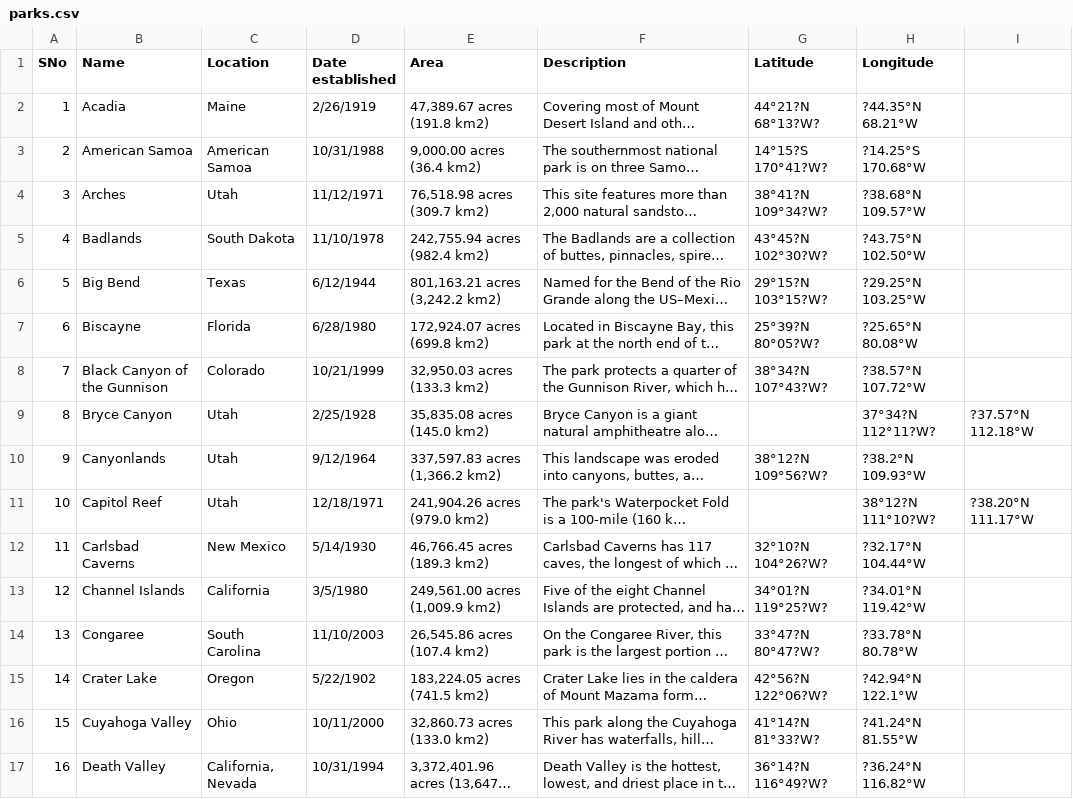
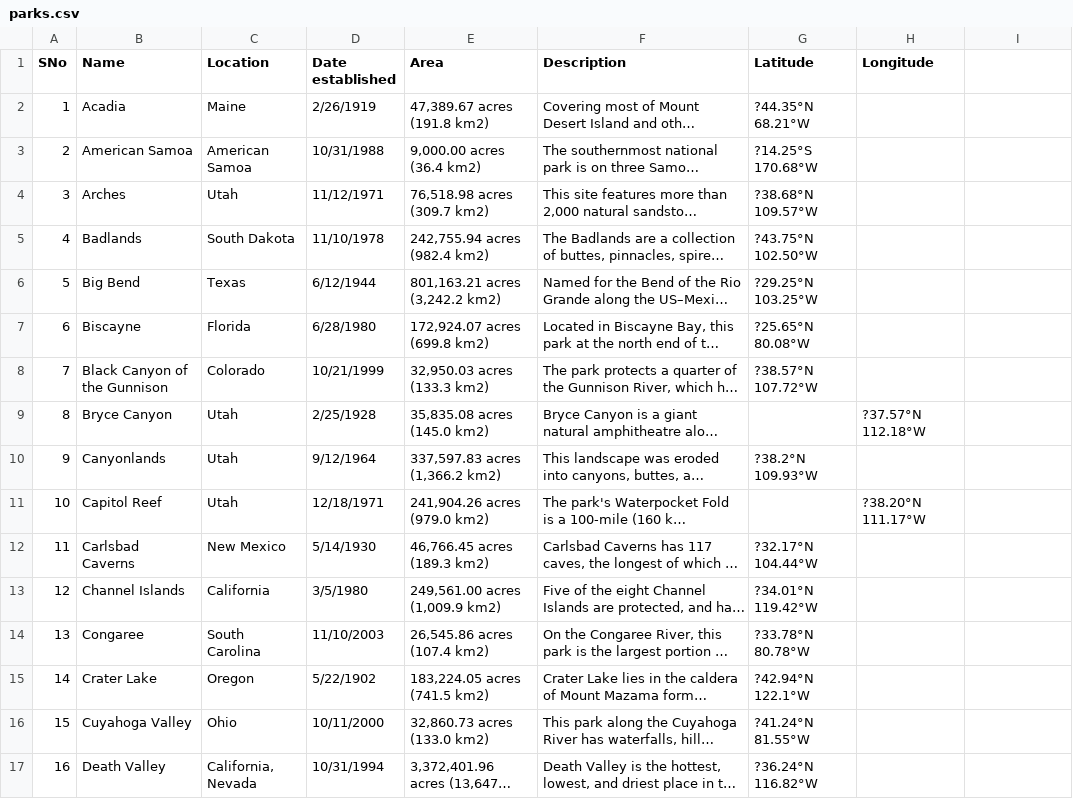
Before and after one commit to derwiki/usnationalparks, a CSV file: data/parks.csv, drawn as a sheet; only a part is shown; long unchanged cells end in …; the diff covers the shown part only; the diff names each change by its address in the sheet, - before the commit and + after, or states it on an @@ line.

Commit message:
Remove one version of latlong

```diff
--- a/data/parks.csv
+++ b/data/parks.csv
-G2 (Latitude): 44°21?N 68°13?W?
+G2 (Latitude): ?44.35°N 68.21°W
-H2 (Longitude): ?44.35°N 68.21°W
+H2 (Longitude): (empty)
-G3 (Latitude): 14°15?S 170°41?W?
+G3 (Latitude): ?14.25°S 170.68°W
-H3 (Longitude): ?14.25°S 170.68°W
+H3 (Longitude): (empty)
-G4 (Latitude): 38°41?N 109°34?W?
+G4 (Latitude): ?38.68°N 109.57°W
-H4 (Longitude): ?38.68°N 109.57°W
+H4 (Longitude): (empty)
-G5 (Latitude): 43°45?N 102°30?W?
+G5 (Latitude): ?43.75°N 102.50°W
-H5 (Longitude): ?43.75°N 102.50°W
+H5 (Longitude): (empty)
-G6 (Latitude): 29°15?N 103°15?W?
+G6 (Latitude): ?29.25°N 103.25°W
-H6 (Longitude): ?29.25°N 103.25°W
+H6 (Longitude): (empty)
-G7 (Latitude): 25°39?N 80°05?W?
+G7 (Latitude): ?25.65°N 80.08°W
-H7 (Longitude): ?25.65°N 80.08°W
+H7 (Longitude): (empty)
-G8 (Latitude): 38°34?N 107°43?W?
+G8 (Latitude): ?38.57°N 107.72°W
-H8 (Longitude): ?38.57°N 107.72°W
+H8 (Longitude): (empty)
-H9 (Longitude): 37°34?N 112°11?W?
+H9 (Longitude): ?37.57°N 112.18°W
-I9: ?37.57°N 112.18°W
+I9: (empty)
-G10 (Latitude): 38°12?N 109°56?W?
+G10 (Latitude): ?38.2°N 109.93°W
-H10 (Longitude): ?38.2°N 109.93°W
+H10 (Longitude): (empty)
-H11 (Longitude): 38°12?N 111°10?W?
+H11 (Longitude): ?38.20°N 111.17°W
-I11: ?38.20°N 111.17°W
+I11: (empty)
-G12 (Latitude): 32°10?N 104°26?W?
+G12 (Latitude): ?32.17°N 104.44°W
-H12 (Longitude): ?32.17°N 104.44°W
+H12 (Longitude): (empty)
-G13 (Latitude): 34°01?N 119°25?W?
+G13 (Latitude): ?34.01°N 119.42°W
-H13 (Longitude): ?34.01°N 119.42°W
+H13 (Longitude): (empty)
-G14 (Latitude): 33°47?N 80°47?W?
+G14 (Latitude): ?33.78°N 80.78°W
-H14 (Longitude): ?33.78°N 80.78°W
+H14 (Longitude): (empty)
-G15 (Latitude): 42°56?N 122°06?W?
+G15 (Latitude): ?42.94°N 122.1°W
-H15 (Longitude): ?42.94°N 122.1°W
+H15 (Longitude): (empty)
-G16 (Latitude): 41°14?N 81°33?W?
+G16 (Latitude): ?41.24°N 81.55°W
-H16 (Longitude): ?41.24°N 81.55°W
+H16 (Longitude): (empty)
-G17 (Latitude): 36°14?N 116°49?W?
+G17 (Latitude): ?36.24°N 116.82°W
-H17 (Longitude): ?36.24°N 116.82°W
+H17 (Longitude): (empty)
```
Also changed, not shown: 86 edited cells elsewhere in this file.
